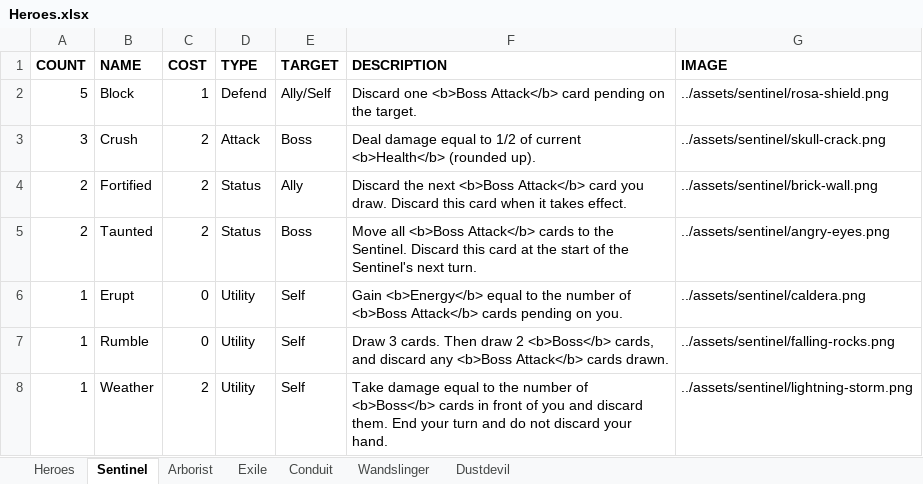
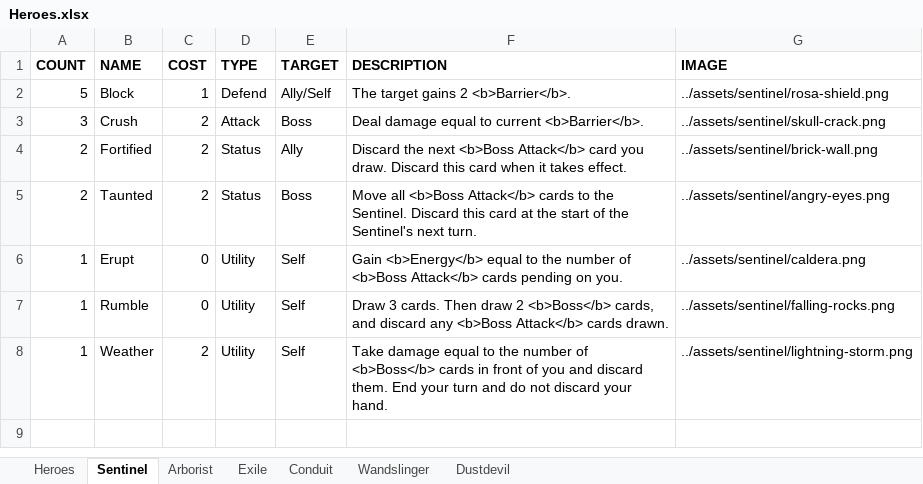
Before and after one commit to Streus/encounter, an Excel workbook: data/Heroes.xlsx, sheet Sentinel, drawn as a sheet; values as stored, in another font and other column widths than the file's, no borders; charts and pictures and table styles not drawn; the diff names each change by its address in the sheet, - before the commit and + after, or states it on an @@ line.

Commit message:
conduit rework; partial sentinel rework; other misc changes and fixes; added a changelog

```diff
--- a/data/Heroes.xlsx (sheet Sentinel)
+++ b/data/Heroes.xlsx (sheet Sentinel)
-F2 (DESCRIPTION): Discard one <b>Boss Attack</b> card pending on the target.
+F2 (DESCRIPTION): The target gains 2 <b>Barrier</b>.
-F3 (DESCRIPTION): …equal to 1/2 of current <b>Health</b> (rounded up).
+F3 (DESCRIPTION): …equal to current <b>Barrier</b>.
```
Also changed, not shown: sheet Conduit, sheet Dustdevil, sheet Wandslinger, sheet Heroes, sheet Arborist, sheet Exile, data/Bosses.xlsx, 10 other files.
